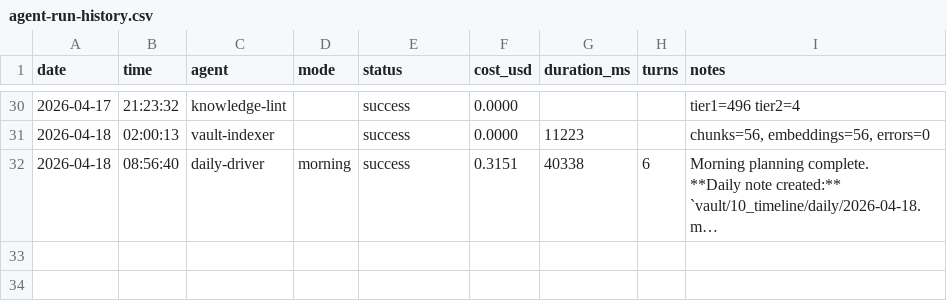
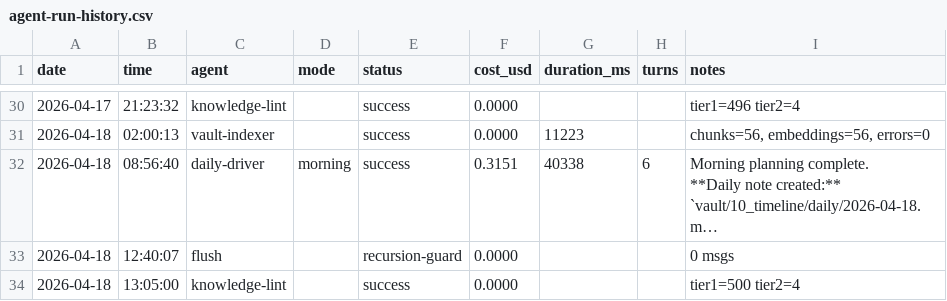
Before and after one commit to seanwinslow28/code-brain, a CSV file: vault/90_system/agent-logs/agent-run-history.csv, drawn as a sheet; only a part is shown, gaps mark what is left out; long unchanged cells end in …; the diff names each change by its address in the sheet, - before the commit and + after, or states it on an @@ line.

Commit message:
vault: auto-commit 2026-04-18 13:11:58

```diff
--- a/vault/90_system/agent-logs/agent-run-history.csv
+++ b/vault/90_system/agent-logs/agent-run-history.csv
+row 33: 2026-04-18 | 12:40:07 | flush |  | recursion-guard | 0.0000 |  |  | 0 msgs
+row 34: 2026-04-18 | 13:05:00 | knowledge-lint |  | success | 0.0000 |  |  | tier1=500 tier2=4
```
Also changed, not shown: 6 other files.
